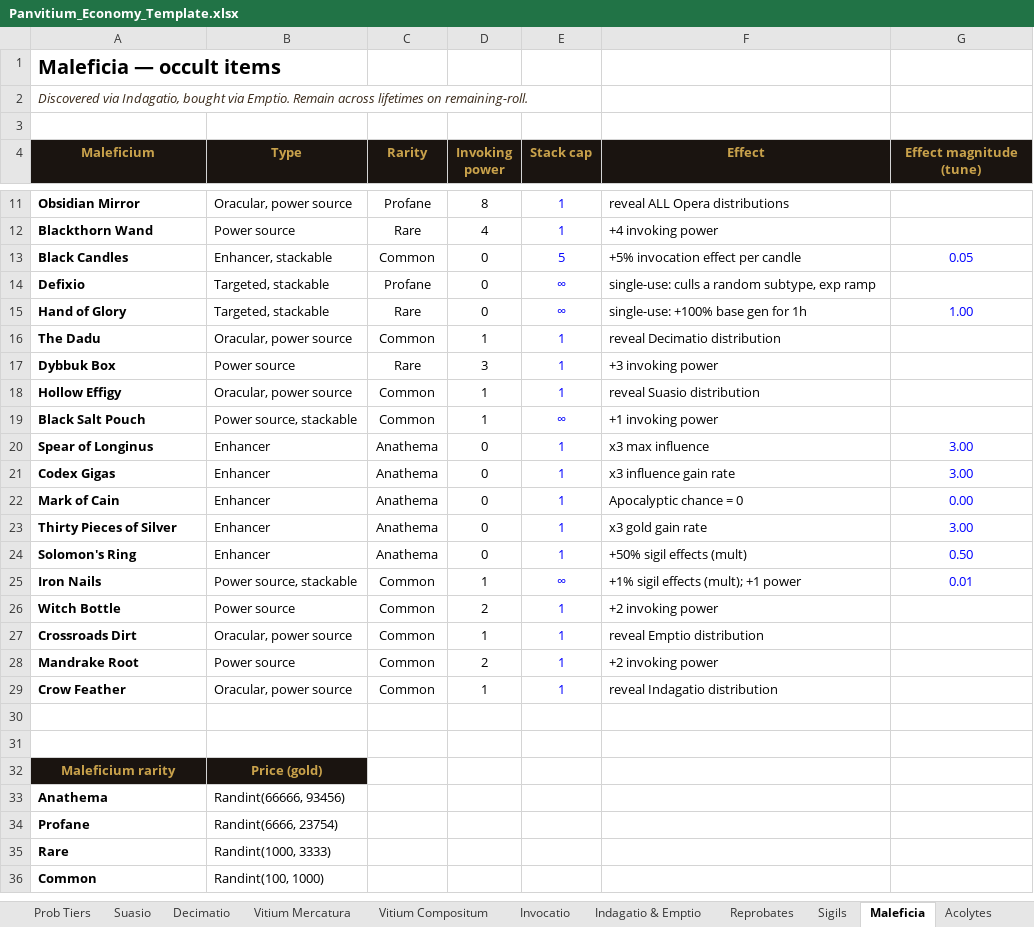
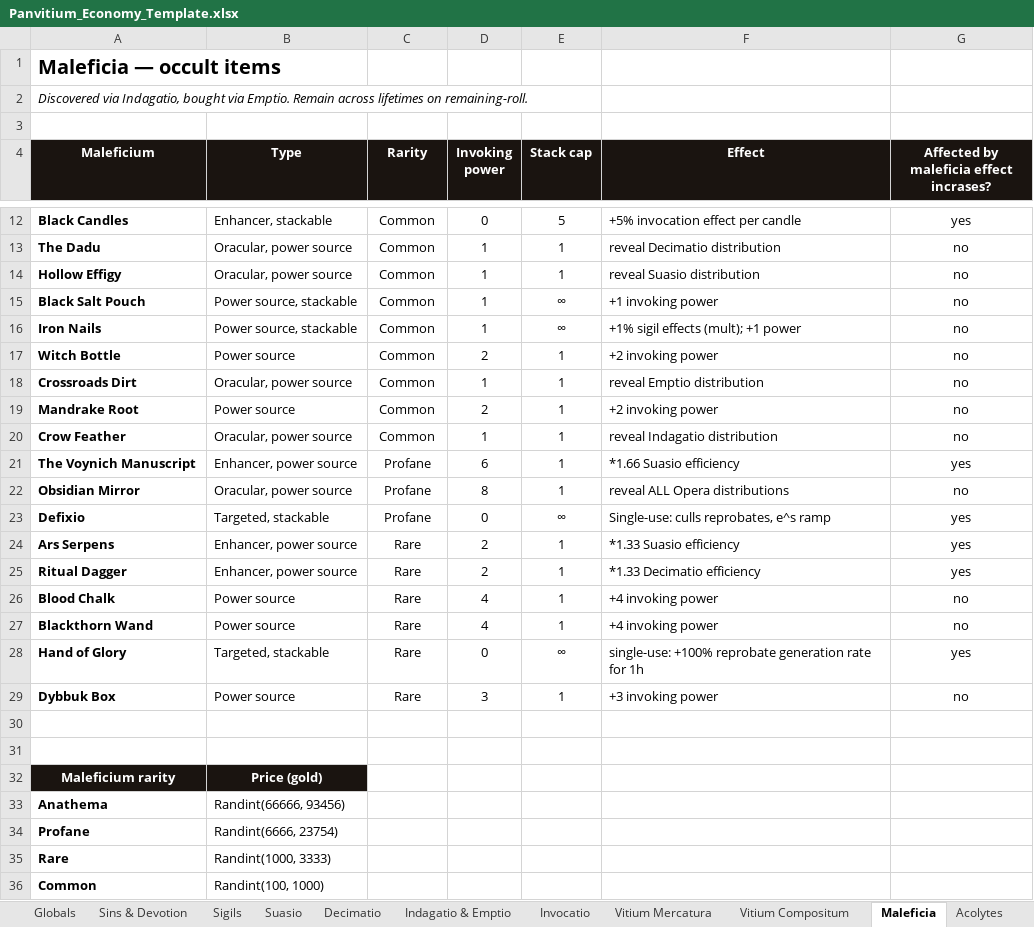
Before and after one commit to PrietoAmigo/panvitium, an Excel workbook: docs/Panvitium_Economy_Template.xlsx, sheet Maleficia, drawn as a sheet; only a part is shown, gaps mark what is left out; values as stored, in another font and other column widths than the file's, no borders; charts and pictures not drawn; removed rows and columns are numbered as before the commit, all else as after; the diff covers the shown part only; the diff names each change by its address in the sheet, - before the commit and + after, or states it on an @@ line.

```diff
--- a/docs/Panvitium_Economy_Template.xlsx (sheet Maleficia)
+++ b/docs/Panvitium_Economy_Template.xlsx (sheet Maleficia)
-sheet tab: Reprobates
@@ sheet tab order changed: Globals | Sins & Devotion | Sigils | Suasio | Decimatio | Indagatio & Emptio | Invocatio | Vitium Mercatura | Vitium Compositum | Maleficia | Acolytes @@
-A2 text colour: #3A2A1A
+A2 text colour: black
-A4:G4 text colour: #C9A24B
+A4:G4 text colour: #FFFFFF
-G4: Effect magnitude (tune)
+G4: Affected by maleficia effect incrases?
-row 11: Obsidian Mirror | Oracular, power source | Profane | 8 | 1 | reveal ALL Opera distributions
-row 12: Blackthorn Wand | Power source | Rare | 4 | 1 | +4 invoking power
-E12 text colour: #0000FF
+E12 text colour: black
-G12: 0.05
+G12: yes
-G12 text colour: #0000FF
+G12 text colour: black
-row 14: Defixio | Targeted, stackable | Profane | 0 | ∞ | single-use: culls a random subtype, exp ramp
-row 15: Hand of Glory | Targeted, stackable | Rare | 0 | ∞ | single-use: +100% base gen for 1h | 1.00
-E13 text colour: #0000FF
+E13 text colour: black
-G13: (empty)
+G13: no
-row 17: Dybbuk Box | Power source | Rare | 3 | 1 | +3 invoking power
-E14:E15 text colour: #0000FF
+E14:E15 text colour: black
-G14:G15: (empty)
+G14:G15: no
-row 20: Spear of Longinus | Enhancer | Anathema | 0 | 1 | x3 max influence | 3.00
-row 21: Codex Gigas | Enhancer | Anathema | 0 | 1 | x3 influence gain rate | 3.00
-row 22: Mark of Cain | Enhancer | Anathema | 0 | 1 | Apocalyptic chance = 0 | 0.00
-row 23: Thirty Pieces of Silver | Enhancer | Anathema | 0 | 1 | x3 gold gain rate | 3.00
-row 24: Solomon's Ring | Enhancer | Anathema | 0 | 1 | +50% sigil effects (mult) | 0.50
-E16:E20 text colour: #0000FF
+E16:E20 text colour: black
-G16: 0.01
+G16: no
-G16 text colour: #0000FF
+G16 text colour: black
-G17:G20: (empty)
+G17:G20: no
+row 21: The Voynich Manuscript | Enhancer, power source | Profane | 6 | 1 | *1.66 Suasio efficiency | yes
+row 22: Obsidian Mirror | Oracular, power source | Profane | 8 | 1 | reveal ALL Opera distributions | no
+row 23: Defixio | Targeted, stackable | Profane | 0 | ∞ | Single-use: culls reprobates, e^s ramp | yes
+row 24: Ars Serpens | Enhancer, power source | Rare | 2 | 1 | *1.33 Suasio efficiency | yes
+row 25: Ritual Dagger | Enhancer, power source | Rare | 2 | 1 | *1.33 Decimatio efficiency | yes
+row 26: Blood Chalk | Power source | Rare | 4 | 1 | +4 invoking power | no
+row 27: Blackthorn Wand | Power source | Rare | 4 | 1 | +4 invoking power | no
+row 28: Hand of Glory | Targeted, stackable | Rare | 0 | ∞ | single-use: +100% reprobate generation rate for 1h | yes
+row 29: Dybbuk Box | Power source | Rare | 3 | 1 | +3 invoking power | no
-A32:B32 text colour: #C9A24B
+A32:B32 text colour: #FFFFFF
```
Also changed, not shown: 5 added rows, 4 removed rows, 2 edited cells and cell formats elsewhere in this sheet, sheet Vitium Mercatura, sheet Sigils, sheet Vitium Compositum, sheet Invocatio, sheet Suasio, sheet Decimatio, 5 more sheets, other sheet tabs, formulas that keep their value, charts or pictures, 22 other files.
